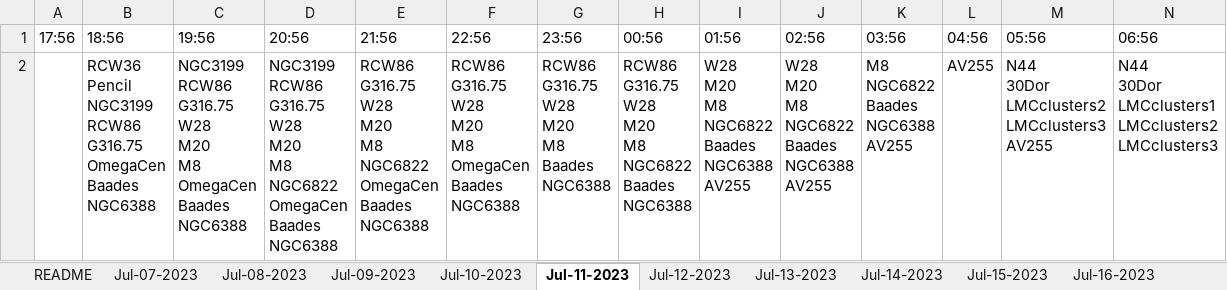
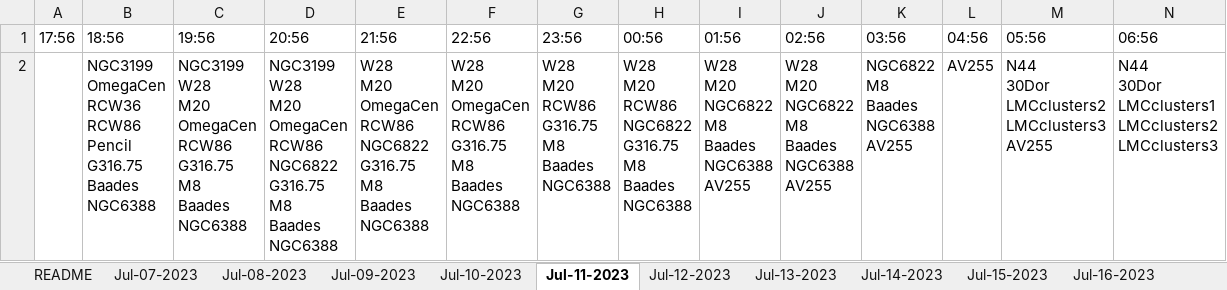
Before and after one commit to sdss/lvm_early_science, an Excel workbook: target_observability/EarlyScienceObservability_custom_constraint.xlsx, sheet Jul-11-2023, drawn as a sheet; values as stored, in another font and other column widths than the file's, no borders; ↵ is a line break in a cell; the diff names each change by its address in the sheet, - before the commit and + after, or states it on an @@ line.

```diff
--- a/target_observability/EarlyScienceObservability_custom_constraint.xlsx (sheet Jul-11-2023)
+++ b/target_observability/EarlyScienceObservability_custom_constraint.xlsx (sheet Jul-11-2023)
-B2 (18:56): RCW36 ↵ Pencil ↵ NGC3199 ↵ RCW86 ↵ G316.75 ↵ OmegaCen ↵ Baades ↵ NGC6388
+B2 (18:56): NGC3199 ↵ OmegaCen ↵ RCW36 ↵ RCW86 ↵ Pencil ↵ G316.75 ↵ Baades ↵ NGC6388
-C2 (19:56): NGC3199 ↵ RCW86 ↵ G316.75 ↵ W28 ↵ M20 ↵ M8 ↵ OmegaCen ↵ Baades ↵ NGC6388
+C2 (19:56): NGC3199 ↵ W28 ↵ M20 ↵ OmegaCen ↵ RCW86 ↵ G316.75 ↵ M8 ↵ Baades ↵ NGC6388
-D2 (20:56): NGC3199 ↵ RCW86 ↵ G316.75 ↵ W28 ↵ M20 ↵ M8 ↵ NGC6822 ↵ OmegaCen ↵ Baades ↵ NGC6388
+D2 (20:56): NGC3199 ↵ W28 ↵ M20 ↵ OmegaCen ↵ RCW86 ↵ NGC6822 ↵ G316.75 ↵ M8 ↵ Baades ↵ NGC6388
-E2 (21:56): RCW86 ↵ G316.75 ↵ W28 ↵ M20 ↵ M8 ↵ NGC6822 ↵ OmegaCen ↵ Baades ↵ NGC6388
+E2 (21:56): W28 ↵ M20 ↵ OmegaCen ↵ RCW86 ↵ NGC6822 ↵ G316.75 ↵ M8 ↵ Baades ↵ NGC6388
-F2 (22:56): RCW86 ↵ G316.75 ↵ W28 ↵ M20 ↵ M8 ↵ OmegaCen ↵ Baades ↵ NGC6388
+F2 (22:56): W28 ↵ M20 ↵ OmegaCen ↵ RCW86 ↵ G316.75 ↵ M8 ↵ Baades ↵ NGC6388
-G2 (23:56): RCW86 ↵ G316.75 ↵ W28 ↵ M20 ↵ M8 ↵ Baades ↵ NGC6388
+G2 (23:56): W28 ↵ M20 ↵ RCW86 ↵ G316.75 ↵ M8 ↵ Baades ↵ NGC6388
-H2 (00:56): RCW86 ↵ G316.75 ↵ W28 ↵ M20 ↵ M8 ↵ NGC6822 ↵ Baades ↵ NGC6388
+H2 (00:56): W28 ↵ M20 ↵ RCW86 ↵ NGC6822 ↵ G316.75 ↵ M8 ↵ Baades ↵ NGC6388
-I2 (01:56): W28 ↵ M20 ↵ M8 ↵ NGC6822 ↵ Baades ↵ NGC6388 ↵ AV255
+I2 (01:56): W28 ↵ M20 ↵ NGC6822 ↵ M8 ↵ Baades ↵ NGC6388 ↵ AV255
-J2 (02:56): W28 ↵ M20 ↵ M8 ↵ NGC6822 ↵ Baades ↵ NGC6388 ↵ AV255
+J2 (02:56): W28 ↵ M20 ↵ NGC6822 ↵ M8 ↵ Baades ↵ NGC6388 ↵ AV255
-K2 (03:56): M8 ↵ NGC6822 ↵ Baades ↵ NGC6388 ↵ AV255
+K2 (03:56): NGC6822 ↵ M8 ↵ Baades ↵ NGC6388 ↵ AV255
```
Also changed, not shown: sheet Jul-07-2023, sheet Jul-10-2023, sheet Jul-26-2023, sheet Jul-24-2023, sheet Jul-25-2023, sheet Jul-12-2023, 18 more sheets, 3 other files.
